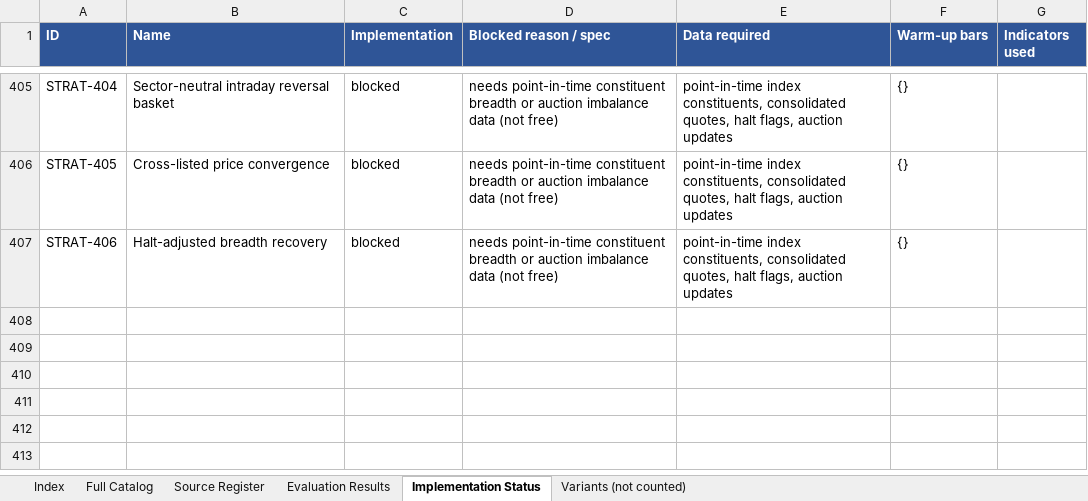
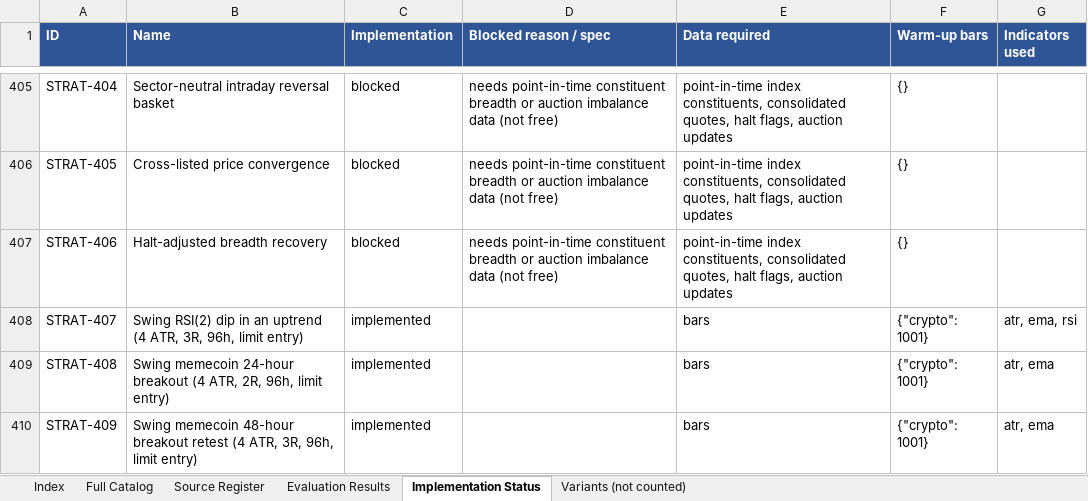
Before and after one commit to Gamerss1212/amsandhu-transport, an Excel workbook: strategies/day_trading_strategies.xlsx, sheet Implementation Status, drawn as a sheet; only a part is shown, gaps mark what is left out; values as stored, in another font and other column widths than the file's, no borders; the diff names each change by its address in the sheet, - before the commit and + after, or states it on an @@ line.

```diff
--- a/strategies/day_trading_strategies.xlsx (sheet Implementation Status)
+++ b/strategies/day_trading_strategies.xlsx (sheet Implementation Status)
+row 408: STRAT-407 | Swing RSI(2) dip in an uptrend (4 ATR, 3R, 96h, limit entry) | implemented |  | bars | {"crypto": 1001} | atr, ema, rsi
+row 409: STRAT-408 | Swing memecoin 24-hour breakout (4 ATR, 2R, 96h, limit entry) | implemented |  | bars | {"crypto": 1001} | atr, ema
+row 410: STRAT-409 | Swing memecoin 48-hour breakout retest (4 ATR, 3R, 96h, limit entry) | implemented |  | bars | {"crypto": 1001} | atr, ema
```
Also changed, not shown: sheet Evaluation Results, sheet Full Catalog, sheet Index, 31 other files.
